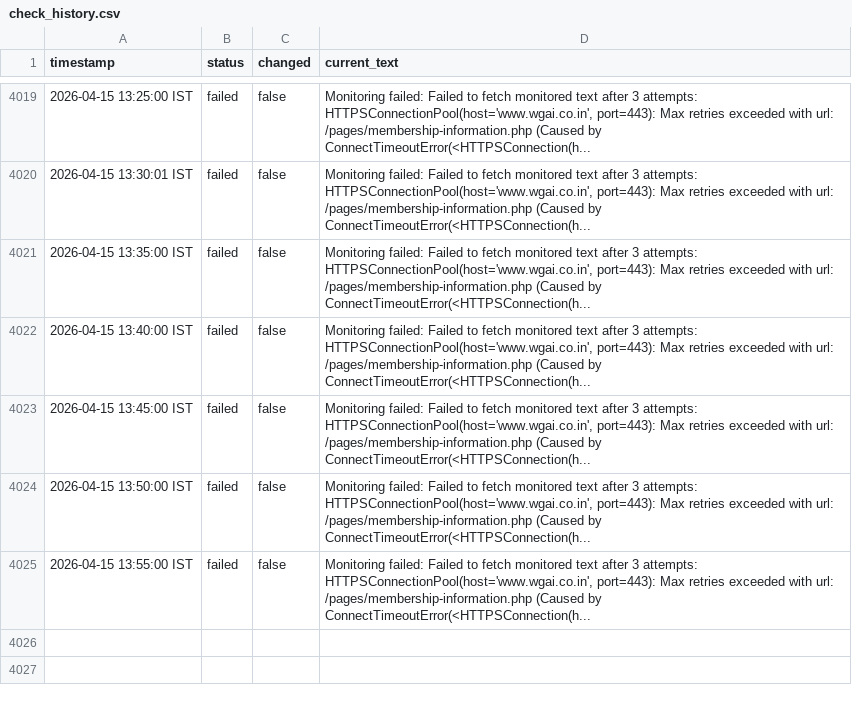
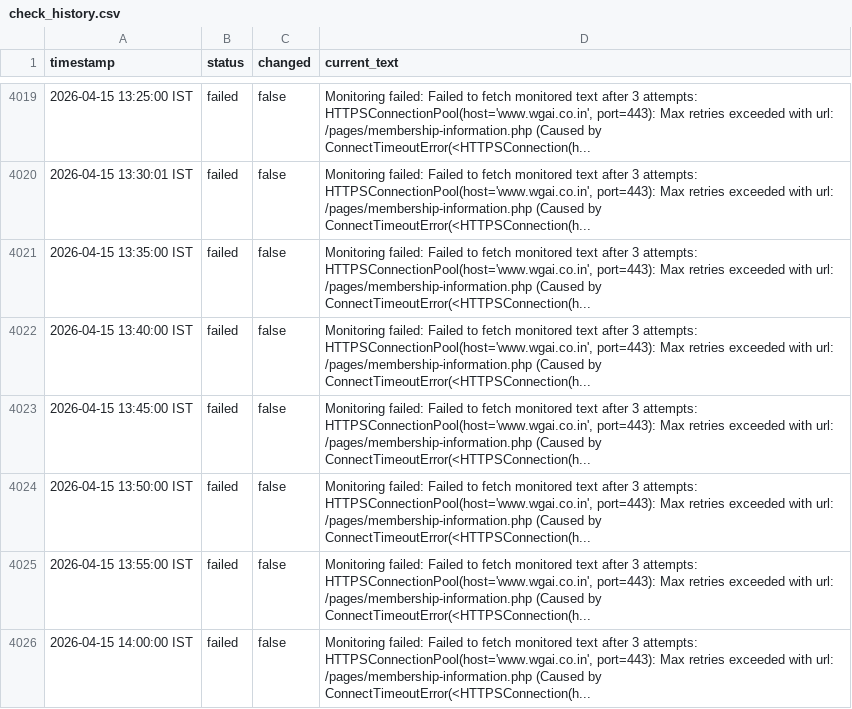
Before and after one commit to nikhilsahni10/wgai-entry-form-tracker, a CSV file: data/check_history.csv, drawn as a sheet; only a part is shown, gaps mark what is left out; the diff names each change by its address in the sheet, - before the commit and + after, or states it on an @@ line.

```diff
--- a/data/check_history.csv
+++ b/data/check_history.csv
+row 4026: 2026-04-15 14:00:00 IST | failed | false | Monitoring failed: Failed to fetch monitored text after 3 attempts: HTTPSConnectionPool(host='www.wgai.co.in', port=443): Max retries exceeded with url: /pages/membership-information.php (Caused by ConnectTimeoutError(<HTTPSConnection(h...
```
